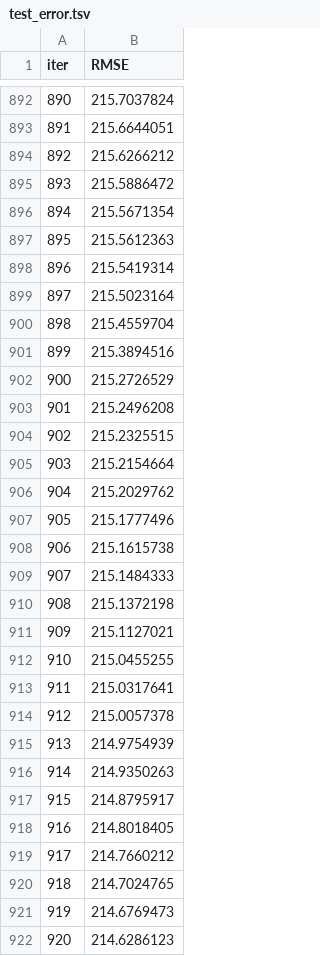
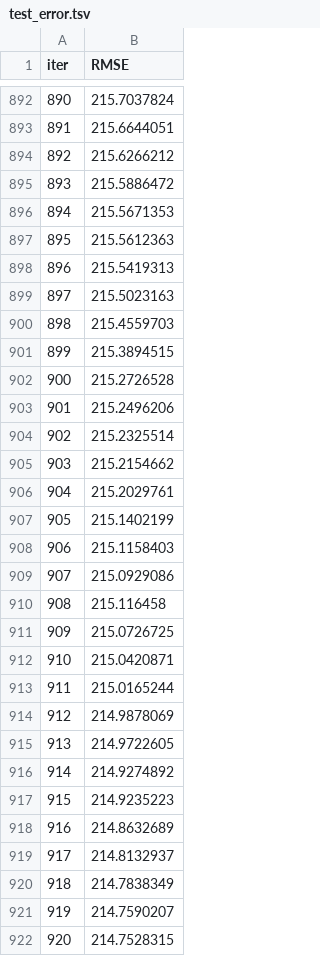
Before and after one commit to monatagelsir7/enivornmental_impact_of_aviation, a TSV file: Models/catboost_info/test_error.tsv, drawn as a sheet; only a part is shown, gaps mark what is left out; the diff covers the shown part only.

```diff
--- a/Models/catboost_info/test_error.tsv
+++ b/Models/catboost_info/test_error.tsv
@@ -895,28 +895,28 @@ iter	RMSE
 893	215.5886472
-894	215.5671354
+894	215.5671353
 895	215.5612363
-896	215.5419314
-897	215.5023164
-898	215.4559704
-899	215.3894516
-900	215.2726529
-901	215.2496208
-902	215.2325515
-903	215.2154664
-904	215.2029762
-905	215.1777496
-906	215.1615738
-907	215.1484333
-908	215.1372198
-909	215.1127021
-910	215.0455255
-911	215.0317641
-912	215.0057378
-913	214.9754939
-914	214.9350263
-915	214.8795917
-916	214.8018405
-917	214.7660212
-918	214.7024765
-919	214.6769473
-920	214.6286123
+896	215.5419313
+897	215.5023163
+898	215.4559703
+899	215.3894515
+900	215.2726528
+901	215.2496206
+902	215.2325514
+903	215.2154662
+904	215.2029761
+905	215.1402199
+906	215.1158403
+907	215.0929086
+908	215.116458
+909	215.0726725
+910	215.0420871
+911	215.0165244
+912	214.9878069
+913	214.9722605
+914	214.9274892
+915	214.9235223
+916	214.8632689
+917	214.8132937
+918	214.7838349
+919	214.7590207
+920	214.7528315
```
Also changed, not shown: 85 edited cells elsewhere in this file, Models/catboost_info/learn_error.tsv, Models/catboost_info/time_left.tsv, 20 other files.
